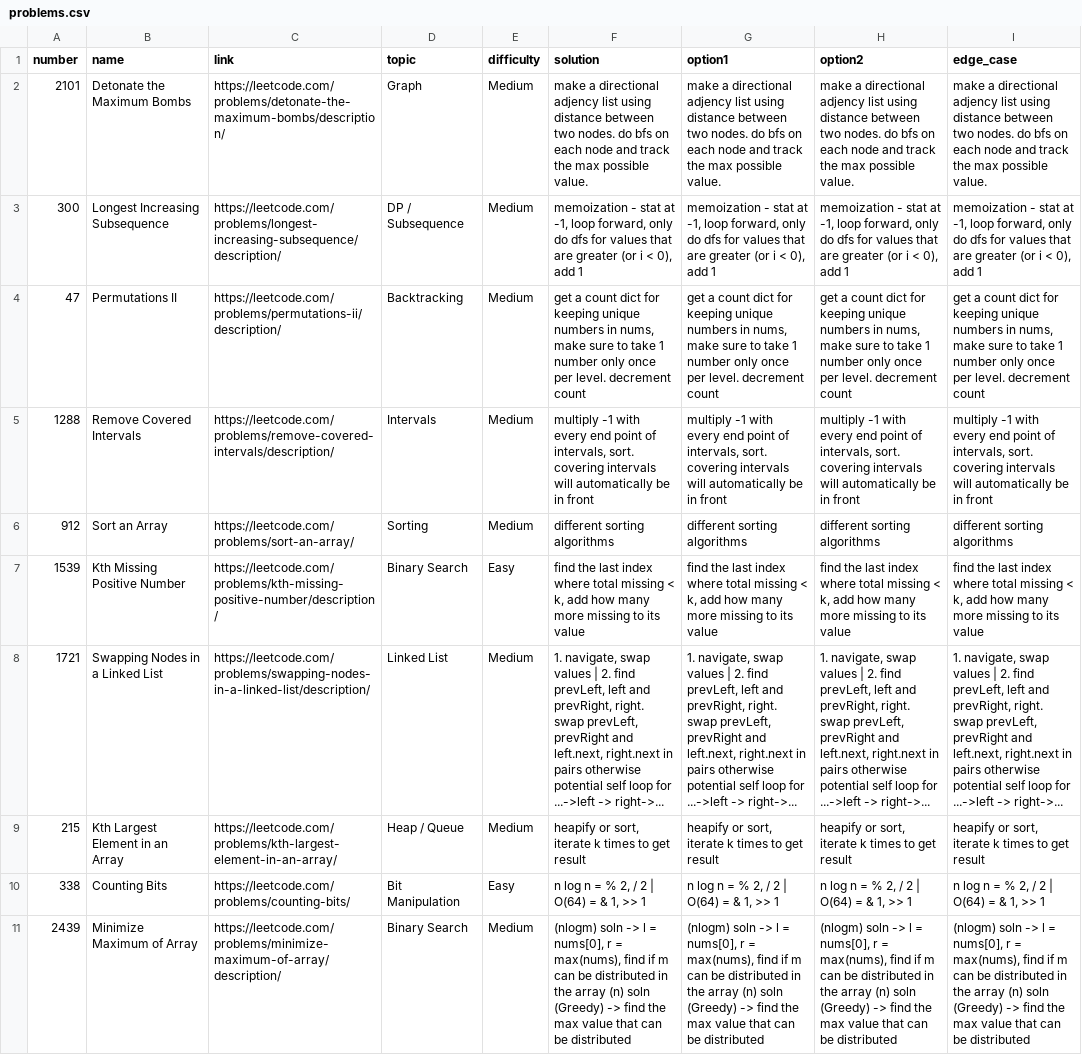
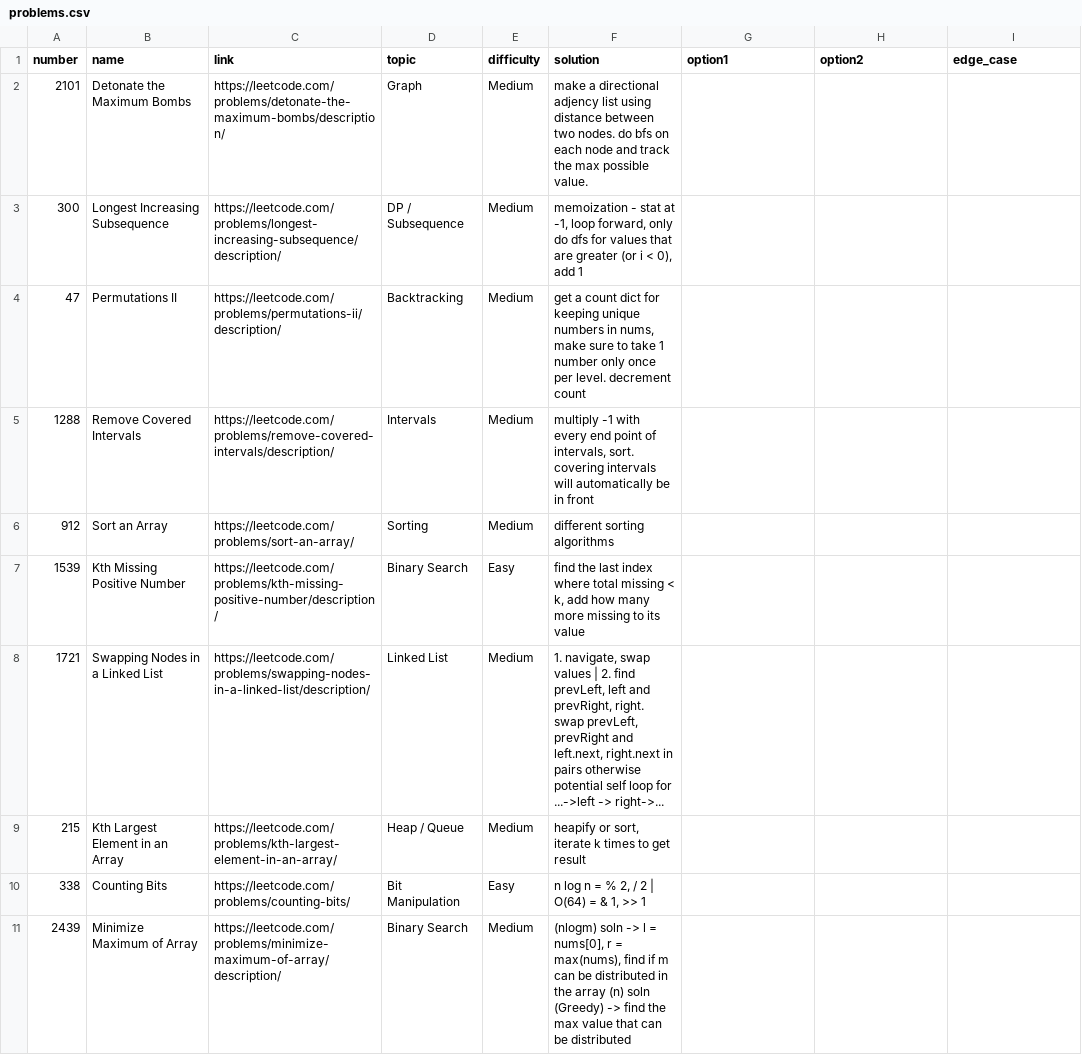
Before and after one commit to enansaif/django-portfolio, a CSV file: website/leetquizzer/data/problems.csv, drawn as a sheet; only a part is shown; the diff covers the shown part only; the diff names each change by its address in the sheet, - before the commit and + after, or states it on an @@ line.

```diff
--- a/website/leetquizzer/data/problems.csv
+++ b/website/leetquizzer/data/problems.csv
-G2 (option1): make a directional adjency list using distance between two nodes. do bfs on each node and track the max possible value.
+G2 (option1): (empty)
-H2 (option2): make a directional adjency list using distance between two nodes. do bfs on each node and track the max possible value.
+H2 (option2): (empty)
-I2 (edge_case): make a directional adjency list using distance between two nodes. do bfs on each node and track the max possible value.
+I2 (edge_case): (empty)
-G3 (option1): memoization - stat at -1, loop forward, only do dfs for values that are greater (or i < 0), add 1
+G3 (option1): (empty)
-H3 (option2): memoization - stat at -1, loop forward, only do dfs for values that are greater (or i < 0), add 1
+H3 (option2): (empty)
-I3 (edge_case): memoization - stat at -1, loop forward, only do dfs for values that are greater (or i < 0), add 1
+I3 (edge_case): (empty)
-G4 (option1): get a count dict for keeping unique numbers in nums, make sure to take 1 number only once per level. decrement count
+G4 (option1): (empty)
-H4 (option2): get a count dict for keeping unique numbers in nums, make sure to take 1 number only once per level. decrement count
+H4 (option2): (empty)
-I4 (edge_case): get a count dict for keeping unique numbers in nums, make sure to take 1 number only once per level. decrement count
+I4 (edge_case): (empty)
-G5 (option1): multiply -1 with every end point of intervals, sort. covering intervals will automatically be in front
+G5 (option1): (empty)
-H5 (option2): multiply -1 with every end point of intervals, sort. covering intervals will automatically be in front
+H5 (option2): (empty)
-I5 (edge_case): multiply -1 with every end point of intervals, sort. covering intervals will automatically be in front
+I5 (edge_case): (empty)
-G6 (option1): different sorting algorithms
+G6 (option1): (empty)
-H6 (option2): different sorting algorithms
+H6 (option2): (empty)
-I6 (edge_case): different sorting algorithms
+I6 (edge_case): (empty)
-G7 (option1): find the last index where total missing < k, add how many more missing to its value
+G7 (option1): (empty)
-H7 (option2): find the last index where total missing < k, add how many more missing to its value
+H7 (option2): (empty)
-I7 (edge_case): find the last index where total missing < k, add how many more missing to its value
+I7 (edge_case): (empty)
-G8 (option1): 1. navigate, swap values | 2. find prevLeft, left and prevRight, right. swap prevLeft, prevRight and left.next, right.next in pairs otherwise potential self loop for ...->left -> right->...
+G8 (option1): (empty)
-H8 (option2): 1. navigate, swap values | 2. find prevLeft, left and prevRight, right. swap prevLeft, prevRight and left.next, right.next in pairs otherwise potential self loop for ...->left -> right->...
+H8 (option2): (empty)
-I8 (edge_case): 1. navigate, swap values | 2. find prevLeft, left and prevRight, right. swap prevLeft, prevRight and left.next, right.next in pairs otherwise potential self loop for ...->left -> right->...
+I8 (edge_case): (empty)
-G9 (option1): heapify or sort, iterate k times to get result
+G9 (option1): (empty)
-H9 (option2): heapify or sort, iterate k times to get result
+H9 (option2): (empty)
-I9 (edge_case): heapify or sort, iterate k times to get result
+I9 (edge_case): (empty)
-G10 (option1): n log n = % 2, / 2 | O(64) = & 1, >> 1
+G10 (option1): (empty)
-H10 (option2): n log n = % 2, / 2 | O(64) = & 1, >> 1
+H10 (option2): (empty)
-I10 (edge_case): n log n = % 2, / 2 | O(64) = & 1, >> 1
+I10 (edge_case): (empty)
-G11 (option1): (nlogm) soln -> l = nums[0], r = max(nums), find if m can be distributed in the array (n) soln (Greedy) -> find the max value that can be distributed
+G11 (option1): (empty)
-H11 (option2): (nlogm) soln -> l = nums[0], r = max(nums), find if m can be distributed in the array (n) soln (Greedy) -> find the max value that can be distributed
+H11 (option2): (empty)
-I11 (edge_case): (nlogm) soln -> l = nums[0], r = max(nums), find if m can be distributed in the array (n) soln (Greedy) -> find the max value that can be distributed
+I11 (edge_case): (empty)
```
Also changed, not shown: 15 edited cells elsewhere in this file, 15 other files.
